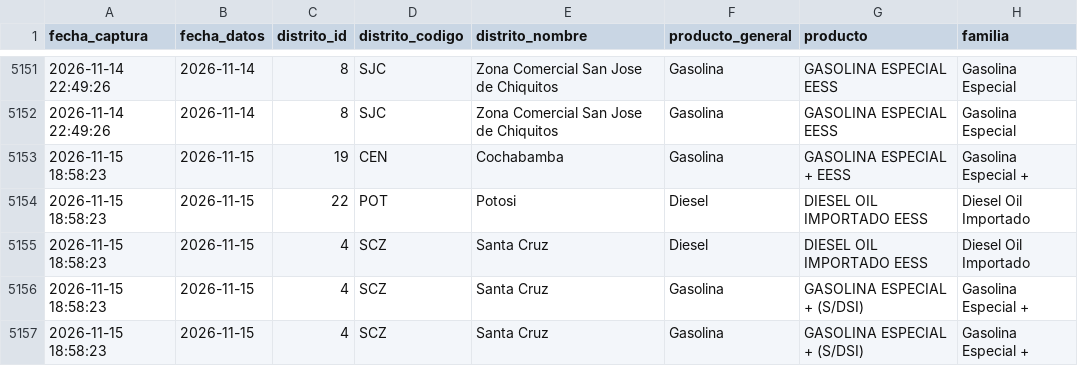
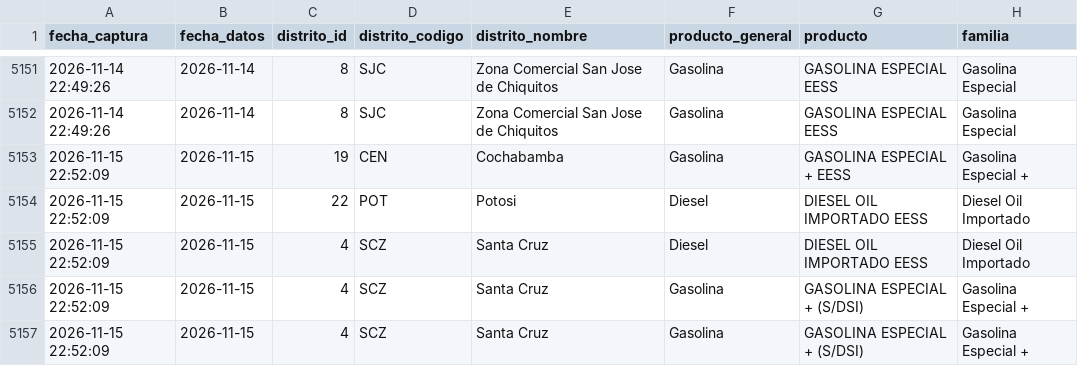
Before and after one commit to sociedatos/bo-combustible, a CSV file: data_ypfb/programacion/202645.csv, drawn as a sheet; only a part is shown, gaps mark what is left out; the diff names each change by its address in the sheet, - before the commit and + after, or states it on an @@ line.

```diff
--- a/data_ypfb/programacion/202645.csv
+++ b/data_ypfb/programacion/202645.csv
-A5153:A5157 (fecha_captura): 2026-11-15 18:58:23
+A5153:A5157 (fecha_captura): 2026-11-15 22:52:09
```
Also changed, not shown: data_ypfb/resumen/202645.csv, 3 other files.
